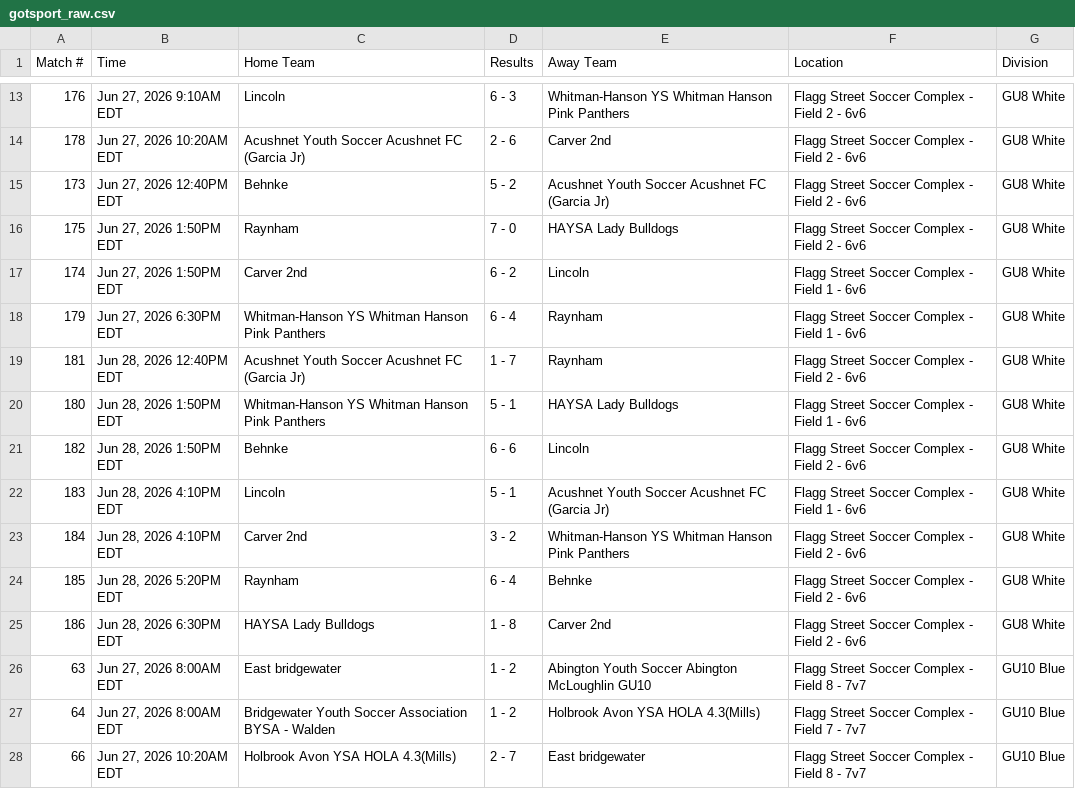
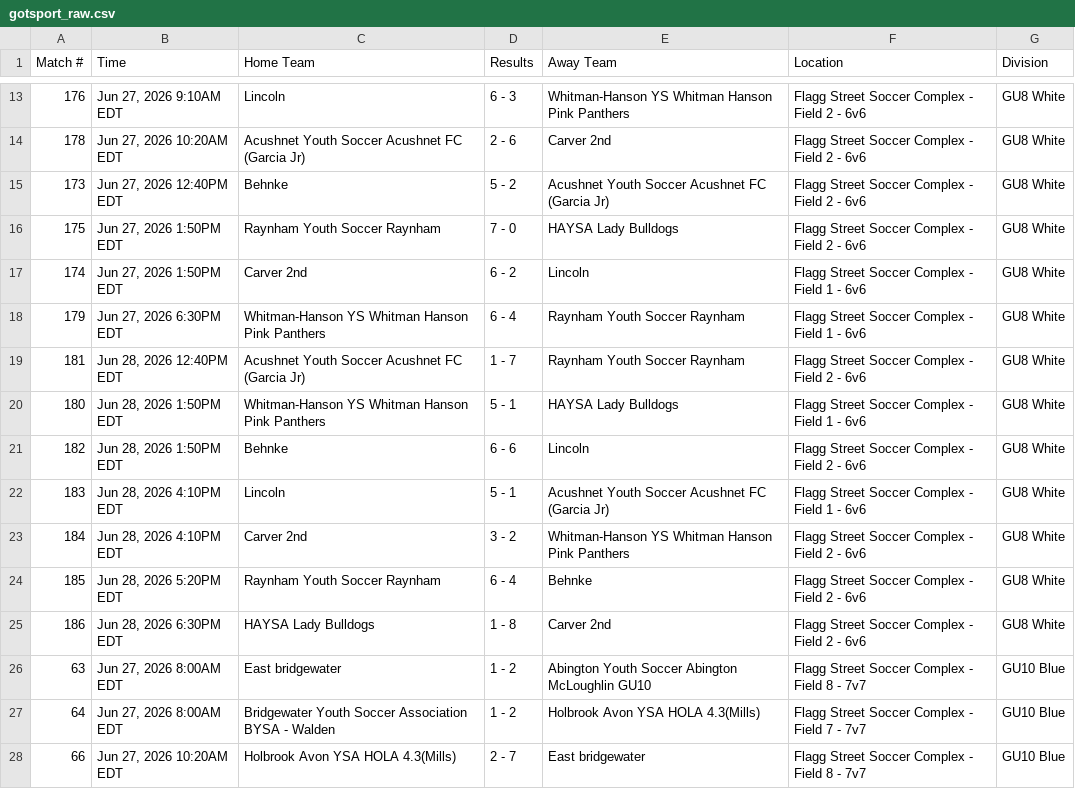
Before and after one commit to dbm1982/bridgewater-cup-scraper, a CSV file: gotsport_raw.csv, drawn as a sheet; only a part is shown, gaps mark what is left out.

```diff
--- a/gotsport_raw.csv
+++ b/gotsport_raw.csv
@@ -15,6 +15,6 @@ Match #,Time,Home Team,Results,Away Team,Location,Division
 173,"Jun 27, 2026 12:40PM EDT",Behnke,5 - 2,Acushnet Youth Soccer Acushnet FC (Garcia Jr),Flagg Street Soccer Complex - Field 2 - 6v6,GU8 White
-175,"Jun 27, 2026 1:50PM EDT",Raynham,7 - 0,HAYSA Lady Bulldogs,Flagg Street Soccer Complex - Field 2 - 6v6,GU8 White
+175,"Jun 27, 2026 1:50PM EDT",Raynham Youth Soccer Raynham,7 - 0,HAYSA Lady Bulldogs,Flagg Street Soccer Complex - Field 2 - 6v6,GU8 White
 174,"Jun 27, 2026 1:50PM EDT",Carver 2nd,6 - 2,Lincoln,Flagg Street Soccer Complex - Field 1 - 6v6,GU8 White
-179,"Jun 27, 2026 6:30PM EDT",Whitman-Hanson YS Whitman Hanson Pink Panthers,6 - 4,Raynham,Flagg Street Soccer Complex - Field 1 - 6v6,GU8 White
-181,"Jun 28, 2026 12:40PM EDT",Acushnet Youth Soccer Acushnet FC (Garcia Jr),1 - 7,Raynham,Flagg Street Soccer Complex - Field 2 - 6v6,GU8 White
+179,"Jun 27, 2026 6:30PM EDT",Whitman-Hanson YS Whitman Hanson Pink Panthers,6 - 4,Raynham Youth Soccer Raynham,Flagg Street Soccer Complex - Field 1 - 6v6,GU8 White
+181,"Jun 28, 2026 12:40PM EDT",Acushnet Youth Soccer Acushnet FC (Garcia Jr),1 - 7,Raynham Youth Soccer Raynham,Flagg Street Soccer Complex - Field 2 - 6v6,GU8 White
 180,"Jun 28, 2026 1:50PM EDT",Whitman-Hanson YS Whitman Hanson Pink Panthers,5 - 1,HAYSA Lady Bulldogs,Flagg Street Soccer Complex - Field 1 - 6v6,GU8 White
@@ -23,3 +23,3 @@ Match #,Time,Home Team,Results,Away Team,Location,Division
 184,"Jun 28, 2026 4:10PM EDT",Carver 2nd,3 - 2,Whitman-Hanson YS Whitman Hanson Pink Panthers,Flagg Street Soccer Complex - Field 2 - 6v6,GU8 White
-185,"Jun 28, 2026 5:20PM EDT",Raynham,6 - 4,Behnke,Flagg Street Soccer Complex - Field 2 - 6v6,GU8 White
+185,"Jun 28, 2026 5:20PM EDT",Raynham Youth Soccer Raynham,6 - 4,Behnke,Flagg Street Soccer Complex - Field 2 - 6v6,GU8 White
 186,"Jun 28, 2026 6:30PM EDT",HAYSA Lady Bulldogs,1 - 8,Carver 2nd,Flagg Street Soccer Complex - Field 2 - 6v6,GU8 White
```
Also changed, not shown: gotsport_normalized.csv, 32 other files.
